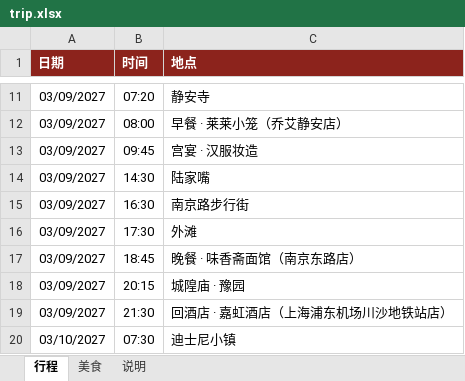
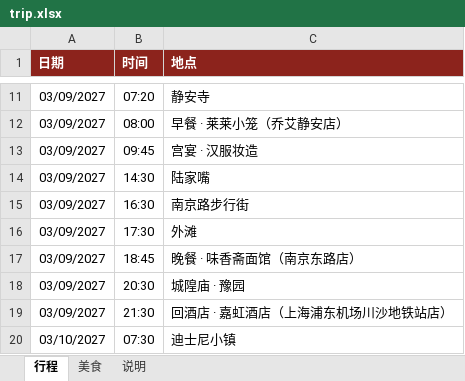
Before and after one commit to munkiat08/shanghai-trip, an Excel workbook: trip.xlsx, sheet 行程, drawn as a sheet; only a part is shown, gaps mark what is left out; values as stored, in another font and other column widths than the file's, no borders; the diff names each change by its address in the sheet, - before the commit and + after, or states it on an @@ line.

```diff
--- a/trip.xlsx (sheet 行程)
+++ b/trip.xlsx (sheet 行程)
-B18 (时间): 20:15
+B18 (时间): 20:30
```
Also changed, not shown: 4 other files.
